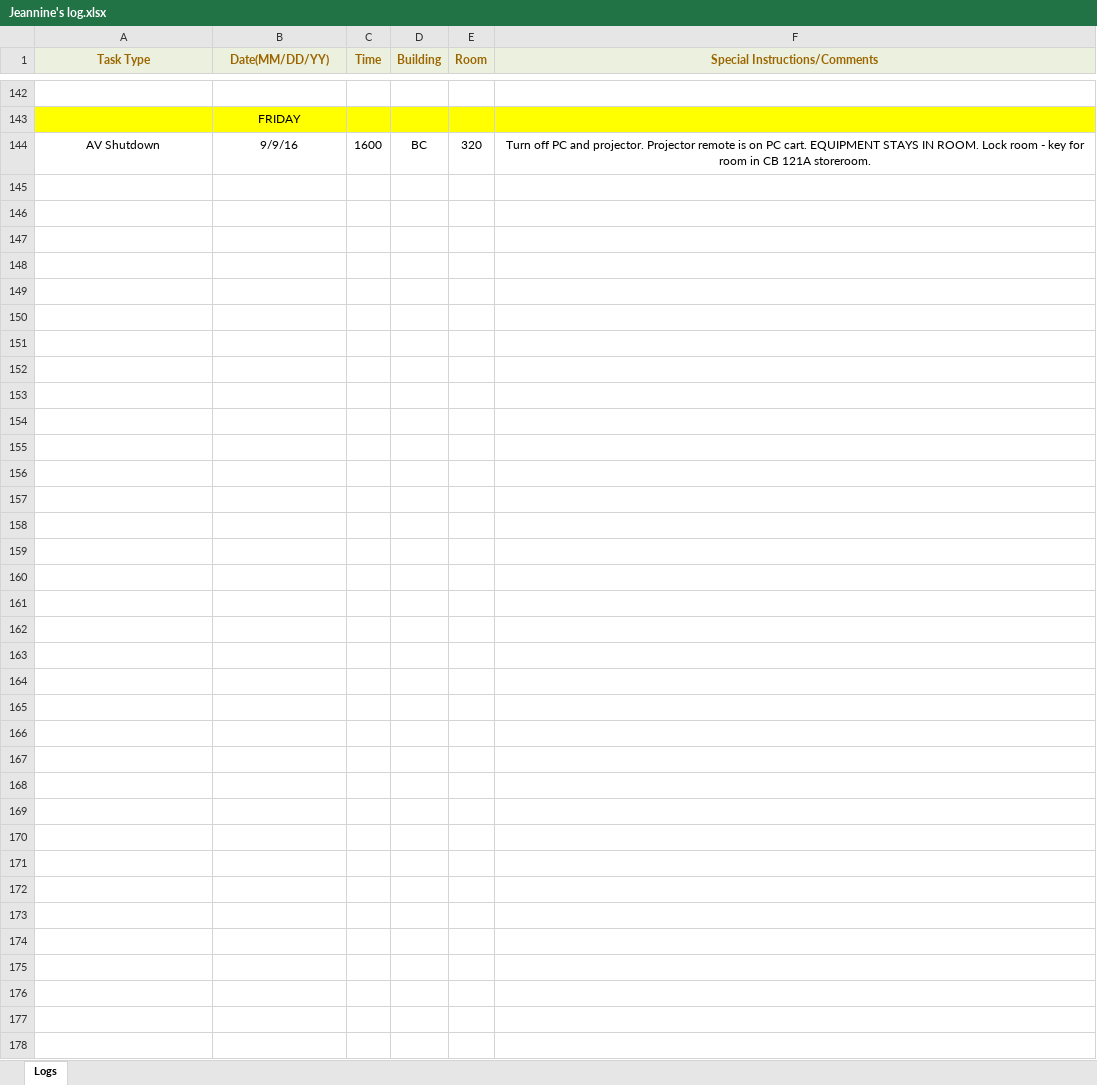
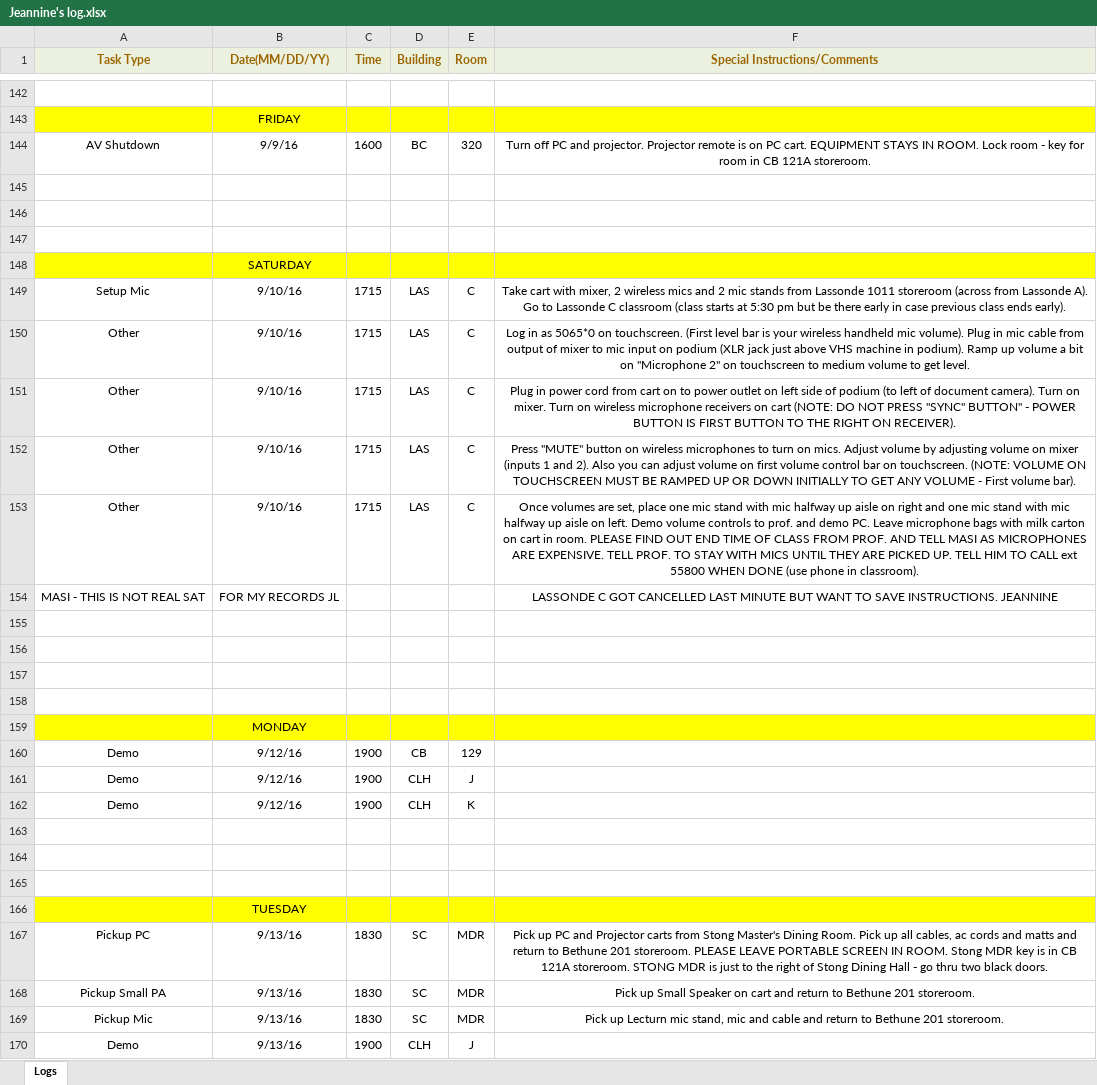
Before and after one commit to jhanperera/ClassOpsLogCreator, an Excel workbook: CLASSOPS/Jeannine/Jeannine's log.xlsx, sheet Logs, drawn as a sheet; only a part is shown, gaps mark what is left out; values as stored, in another font and other column widths than the file's, no borders; the diff names each change by its address in the sheet, - before the commit and + after, or states it on an @@ line.

```diff
--- a/CLASSOPS/Jeannine/Jeannine's log.xlsx (sheet Logs)
+++ b/CLASSOPS/Jeannine/Jeannine's log.xlsx (sheet Logs)
+row 145: (empty)
+row 146: (empty)
+row 147: (empty)
+row 148:  | SATURDAY
+row 149: Setup Mic | 9/10/16 | 1715 | LAS | C | Take cart with mixer, 2 wireless mics and 2 mic stands from Lassonde 1011 storeroom (across from Lassonde A). Go to Lassonde C classroom (class starts at 5:30 pm but be there early in case previous class ends early).
+row 150: Other | 9/10/16 | 1715 | LAS | C | Log in as 5065*0 on touchscreen. (First level bar is your wireless handheld mic volume). Plug in mic cable from output of mixer to mic input on podium (XLR jack just above VHS machine in podium). Ramp up volume a bit on "Microphone 2" on touchscreen to medium volume to get level.
+row 151: Other | 9/10/16 | 1715 | LAS | C | Plug in power cord from cart on to power outlet on left side of podium (to left of document camera). Turn on mixer. Turn on wireless microphone receivers on cart (NOTE: DO NOT PRESS "SYNC" BUTTON" - POWER BUTTON IS FIRST BUTTON TO THE RIGHT ON RECEIVER).
+row 152: Other | 9/10/16 | 1715 | LAS | C | Press "MUTE" button on wireless microphones to turn on mics. Adjust volume by adjusting volume on mixer (inputs 1 and 2). Also you can adjust volume on first volume control bar on touchscreen. (NOTE: VOLUME ON TOUCHSCREEN MUST BE RAMPED UP OR DOWN INITIALLY TO GET ANY VOLUME - First volume bar).
+row 153: Other | 9/10/16 | 1715 | LAS | C | Once volumes are set, place one mic stand with mic halfway up aisle on right and one mic stand with mic halfway up aisle on left. Demo volume controls to prof. and demo PC. Leave microphone bags with milk carton on cart in room. PLEASE FIND OUT END TIME OF CLASS FROM PROF. AND TELL MASI AS MICROPHONES ARE EXPENSIVE. TELL PROF. TO STAY WITH MICS UNTIL THEY ARE PICKED UP. TELL HIM TO CALL ext 55800 WHEN DONE (use phone in classroom).
+row 154: MASI - THIS IS NOT REAL SAT | FOR MY RECORDS JL |  |  |  | LASSONDE C GOT CANCELLED LAST MINUTE BUT WANT TO SAVE INSTRUCTIONS. JEANNINE
+row 155: (empty)
+row 156: (empty)
+row 157: (empty)
+row 158: (empty)
+row 159:  | MONDAY
+row 160: Demo | 9/12/16 | 1900 | CB | 129
+row 161: Demo | 9/12/16 | 1900 | CLH | J
+row 162: Demo | 9/12/16 | 1900 | CLH | K
+row 163: (empty)
+row 164: (empty)
+row 165: (empty)
+row 166:  | TUESDAY
+row 167: Pickup PC | 9/13/16 | 1830 | SC | MDR | Pick up PC and Projector carts from Stong Master's Dining Room. Pick up all cables, ac cords and matts and return to Bethune 201 storeroom. PLEASE LEAVE PORTABLE SCREEN IN ROOM. Stong MDR key is in CB 121A storeroom. STONG MDR is just to the right of Stong Dining Hall - go thru two black doors.
+row 168: Pickup Small PA | 9/13/16 | 1830 | SC | MDR | Pick up Small Speaker on cart and return to Bethune 201 storeroom.
+row 169: Pickup Mic | 9/13/16 | 1830 | SC | MDR | Pick up Lecturn mic stand, mic and cable and return to Bethune 201 storeroom.
+row 170: Demo | 9/13/16 | 1900 | CLH | J
```
Also changed, not shown: CLASSOPS/Derek/Derek's Log.xlsx, CLASSOPS/Raul/Raul's Log.xlsx, 11 other files.
